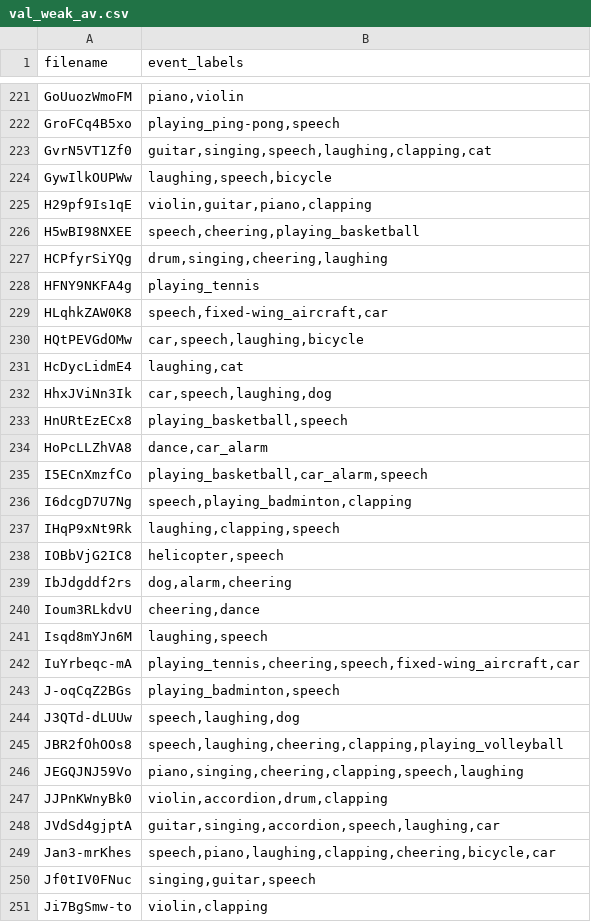
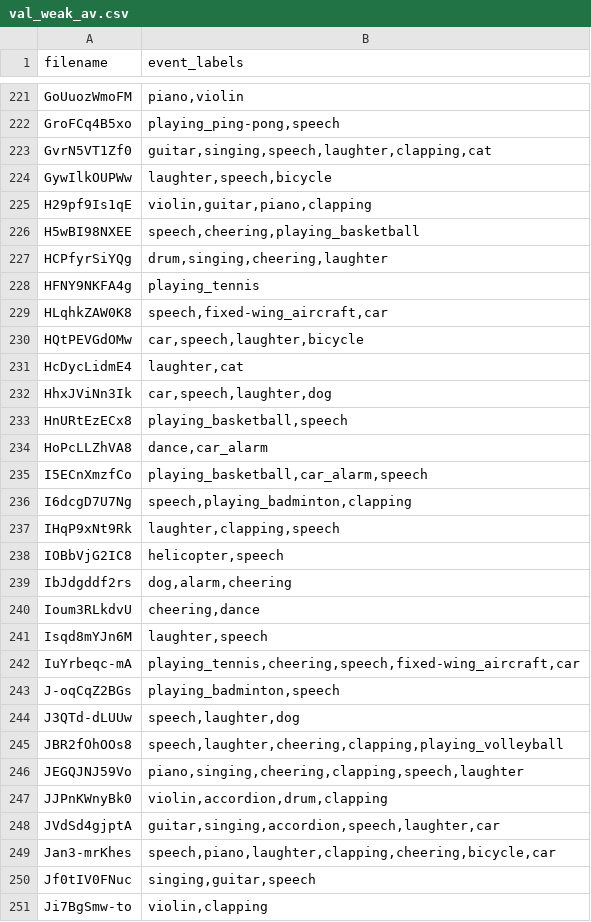
Before and after one commit to GeWu-Lab/LFAV, a CSV file: LFAV_dataset/val/val_weak_av.csv, drawn as a sheet; only a part is shown, gaps mark what is left out; the diff covers the shown part only.

```diff
--- a/LFAV_dataset/val/val_weak_av.csv
+++ b/LFAV_dataset/val/val_weak_av.csv
@@ -222,12 +222,12 @@ GoUuozWmoFM	piano,violin
 GroFCq4B5xo	playing_ping-pong,speech
-GvrN5VT1Zf0	guitar,singing,speech,laughing,clapping,cat
-GywIlkOUPWw	laughing,speech,bicycle
+GvrN5VT1Zf0	guitar,singing,speech,laughter,clapping,cat
+GywIlkOUPWw	laughter,speech,bicycle
 H29pf9Is1qE	violin,guitar,piano,clapping
 H5wBI98NXEE	speech,cheering,playing_basketball
-HCPfyrSiYQg	drum,singing,cheering,laughing
+HCPfyrSiYQg	drum,singing,cheering,laughter
 HFNY9NKFA4g	playing_tennis
 HLqhkZAW0K8	speech,fixed-wing_aircraft,car
-HQtPEVGdOMw	car,speech,laughing,bicycle
-HcDycLidmE4	laughing,cat
-HhxJViNn3Ik	car,speech,laughing,dog
+HQtPEVGdOMw	car,speech,laughter,bicycle
+HcDycLidmE4	laughter,cat
+HhxJViNn3Ik	car,speech,laughter,dog
 HnURtEzECx8	playing_basketball,speech
@@ -236,3 +236,3 @@ I5ECnXmzfCo	playing_basketball,car_alarm,speech
 I6dcgD7U7Ng	speech,playing_badminton,clapping
-IHqP9xNt9Rk	laughing,clapping,speech
+IHqP9xNt9Rk	laughter,clapping,speech
 IOBbVjG2IC8	helicopter,speech
@@ -240,11 +240,11 @@ IbJdgddf2rs	dog,alarm,cheering
 Ioum3RLkdvU	cheering,dance
-Isqd8mYJn6M	laughing,speech
+Isqd8mYJn6M	laughter,speech
 IuYrbeqc-mA	playing_tennis,cheering,speech,fixed-wing_aircraft,car
 J-oqCqZ2BGs	playing_badminton,speech
-J3QTd-dLUUw	speech,laughing,dog
-JBR2fOhOOs8	speech,laughing,cheering,clapping,playing_volleyball
-JEGQJNJ59Vo	piano,singing,cheering,clapping,speech,laughing
+J3QTd-dLUUw	speech,laughter,dog
+JBR2fOhOOs8	speech,laughter,cheering,clapping,playing_volleyball
+JEGQJNJ59Vo	piano,singing,cheering,clapping,speech,laughter
 JJPnKWnyBk0	violin,accordion,drum,clapping
-JVdSd4gjptA	guitar,singing,accordion,speech,laughing,car
-Jan3-mrKhes	speech,piano,laughing,clapping,cheering,bicycle,car
+JVdSd4gjptA	guitar,singing,accordion,speech,laughter,car
+Jan3-mrKhes	speech,piano,laughter,clapping,cheering,bicycle,car
 Jf0tIV0FNuc	singing,guitar,speech
```
Also changed, not shown: 145 edited cells elsewhere in this file, LFAV_dataset/val/val_audio.csv, LFAV_dataset/val/val_audio_weakly.csv, 7 other files.
